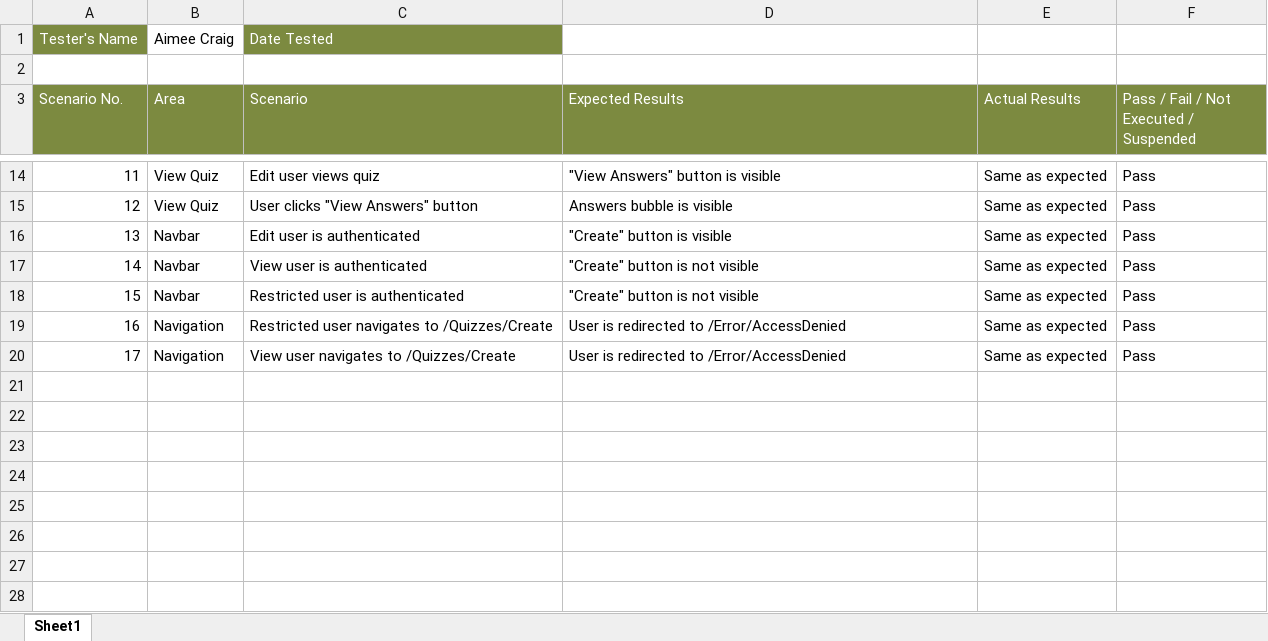
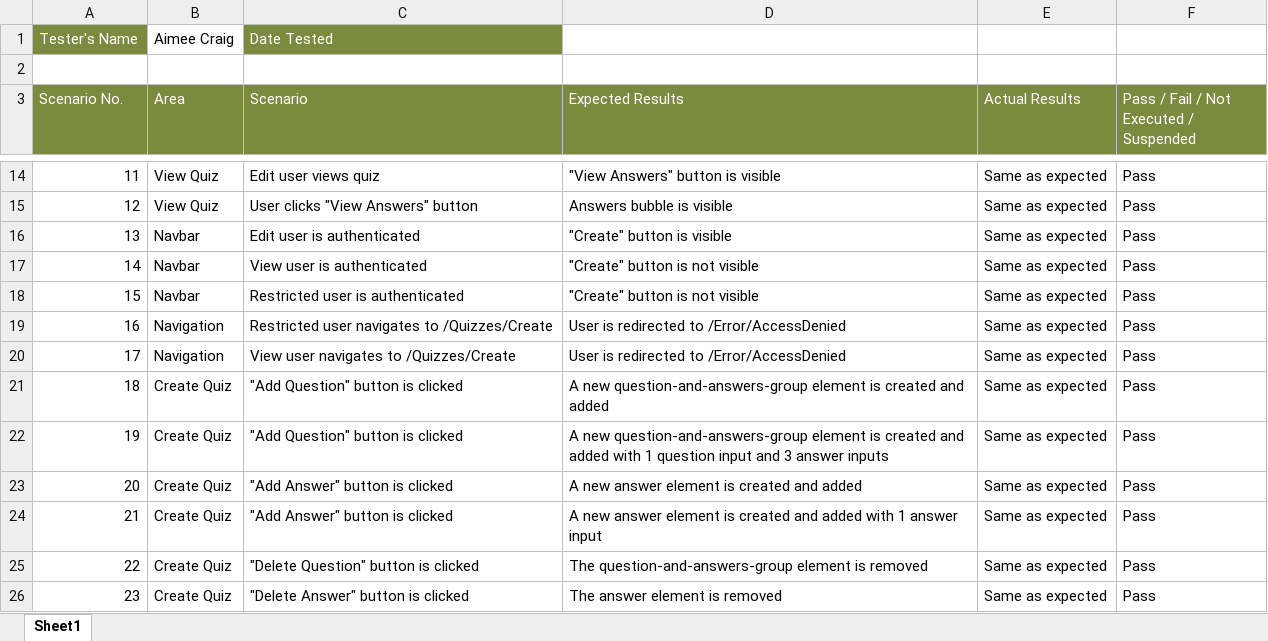
Before and after one commit to aimeesophia/WebbiSkools.QuizManager, an Excel workbook: Documentation/Test Plan.xlsx, sheet Sheet1, drawn as a sheet; only a part is shown, gaps mark what is left out; values as stored, in another font and other column widths than the file's, no borders; conditional formats not drawn; the diff names each change by its address in the sheet, - before the commit and + after, or states it on an @@ line.

Commit message:
Added tests.

```diff
--- a/Documentation/Test Plan.xlsx (sheet Sheet1)
+++ b/Documentation/Test Plan.xlsx (sheet Sheet1)
+row 21: 18 | Create Quiz | "Add Question" button is clicked | A new question-and-answers-group element is created and added | Same as expected | Pass
+row 22: 19 | Create Quiz | "Add Question" button is clicked | A new question-and-answers-group element is created and added with 1 question input and 3 answer inputs | Same as expected | Pass
+row 23: 20 | Create Quiz | "Add Answer" button is clicked | A new answer element is created and added | Same as expected | Pass
+row 24: 21 | Create Quiz | "Add Answer" button is clicked | A new answer element is created and added with 1 answer input | Same as expected | Pass
+row 25: 22 | Create Quiz | "Delete Question" button is clicked | The question-and-answers-group element is removed | Same as expected | Pass
+row 26: 23 | Create Quiz | "Delete Answer" button is clicked | The answer element is removed | Same as expected | Pass
```
Also changed, not shown: 1 other file.
